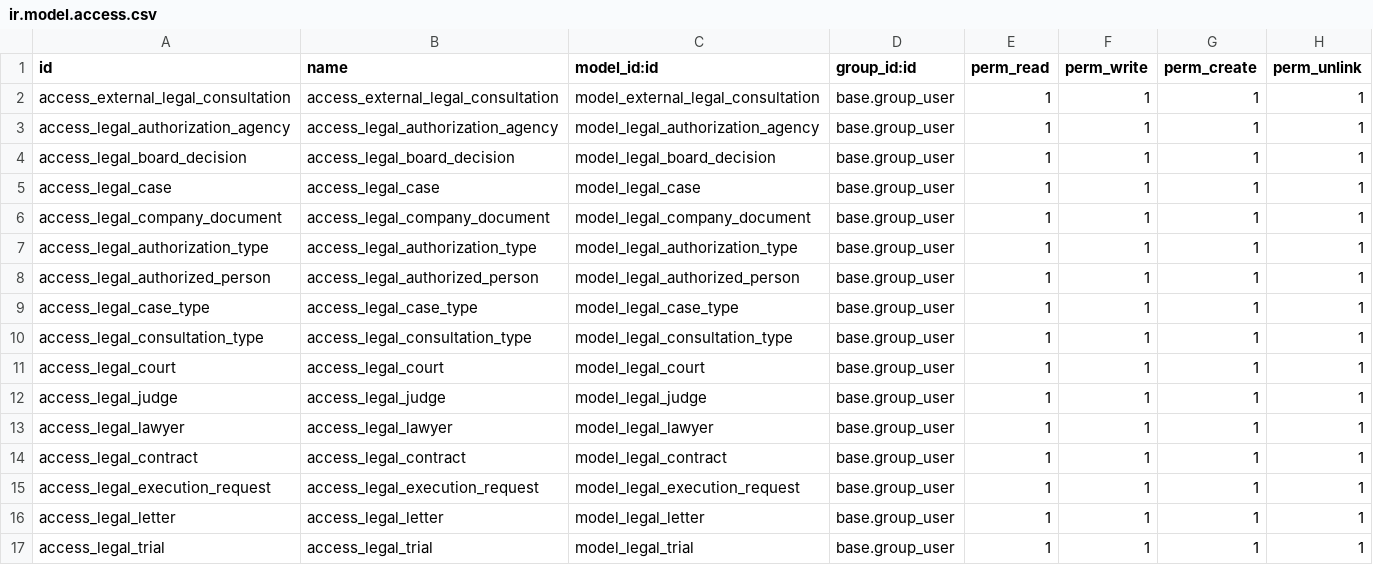
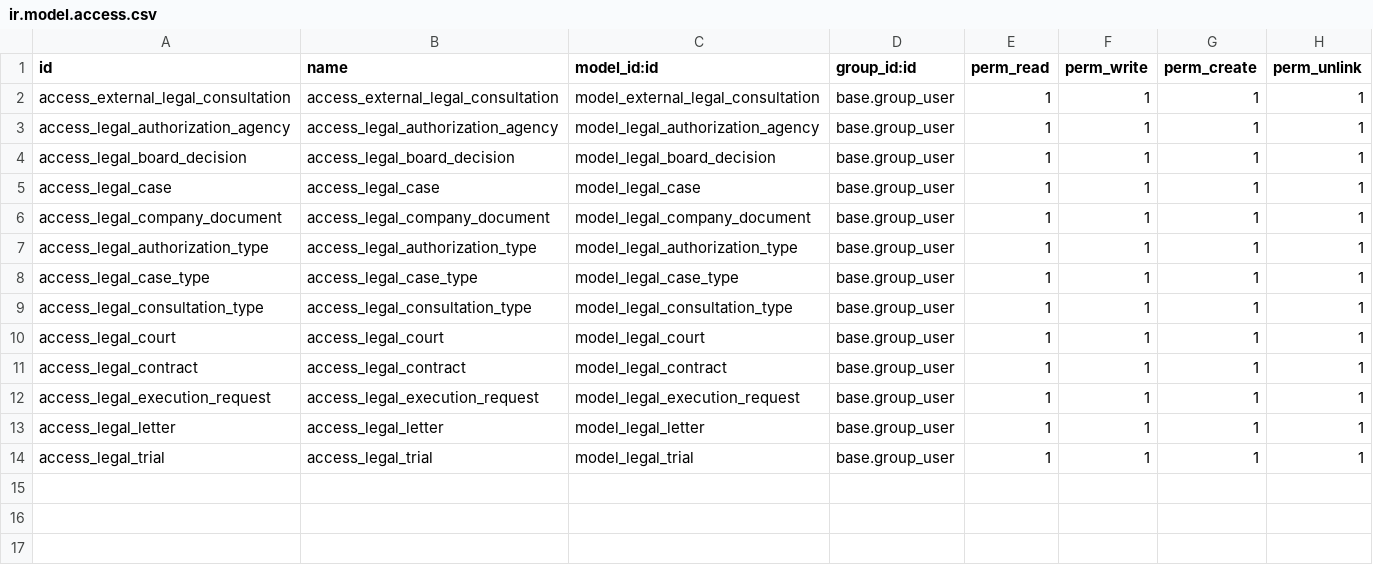
Before and after one commit to CityArtSolution/ifna-invest, a CSV file: legal_affairs_management/security/ir.model.access.csv, drawn as a sheet.

Commit message:
legal

```diff
--- a/legal_affairs_management/security/ir.model.access.csv
+++ b/legal_affairs_management/security/ir.model.access.csv
@@ -7,3 +7,2 @@ access_legal_company_document,access_legal_company_document,model_legal_company_
 access_legal_authorization_type,access_legal_authorization_type,model_legal_authorization_type,base.group_user,1,1,1,1
-access_legal_authorized_person,access_legal_authorized_person,model_legal_authorized_person,base.group_user,1,1,1,1
 access_legal_case_type,access_legal_case_type,model_legal_case_type,base.group_user,1,1,1,1
@@ -11,4 +10,2 @@ access_legal_consultation_type,access_legal_consultation_type,model_legal_consul
 access_legal_court,access_legal_court,model_legal_court,base.group_user,1,1,1,1
-access_legal_judge,access_legal_judge,model_legal_judge,base.group_user,1,1,1,1
-access_legal_lawyer,access_legal_lawyer,model_legal_lawyer,base.group_user,1,1,1,1
 access_legal_contract,access_legal_contract,model_legal_contract,base.group_user,1,1,1,1
```
Also changed, not shown: 52 other files.
